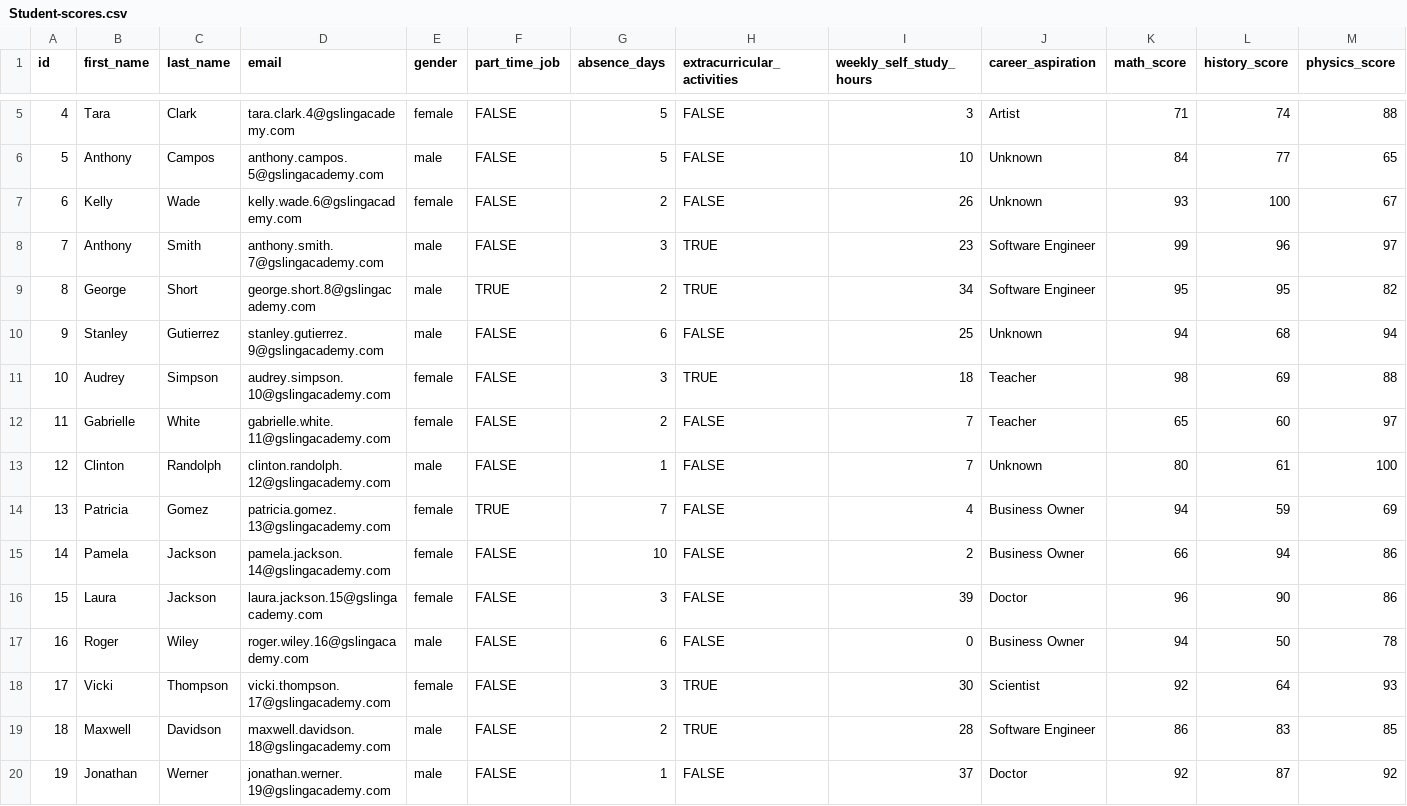
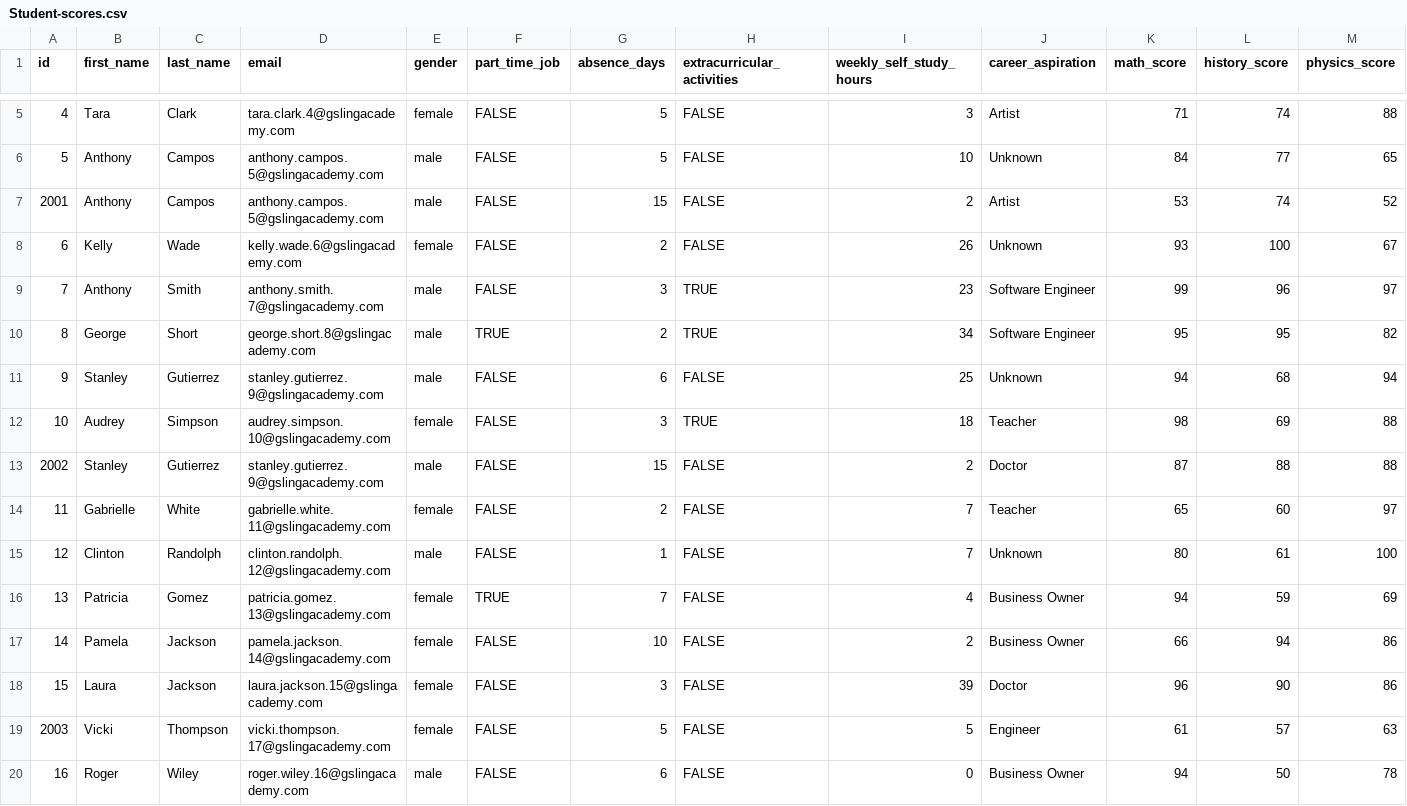
Before and after one commit to catherineellainelbagay/BAGAY_API_Backend, a CSV file: csv/Student-scores.csv, drawn as a sheet; only a part is shown, gaps mark what is left out; the shorter side is filled out with more unchanged rows; rows hold the shown columns only; the diff names each change by its address in the sheet, - before the commit and + after, or states it on an @@ line.

```diff
--- a/csv/Student-scores.csv
+++ b/csv/Student-scores.csv
+row 7: 2001 | Anthony | Campos | anthony.campos.5@gslingacademy.com | male | FALSE | 15 | FALSE | 2 | Artist | 53 | 74 | 52
+row 13: 2002 | Stanley | Gutierrez | stanley.gutierrez.9@gslingacademy.com | male | FALSE | 15 | FALSE | 2 | Doctor | 87 | 88 | 88
+row 19: 2003 | Vicki | Thompson | vicki.thompson.17@gslingacademy.com | female | FALSE | 5 | FALSE | 5 | Engineer | 61 | 57 | 63
```
Also changed, not shown: 4 other files.
